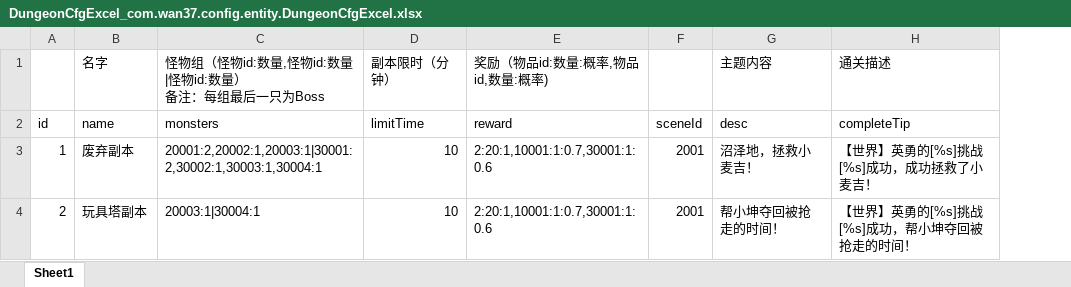
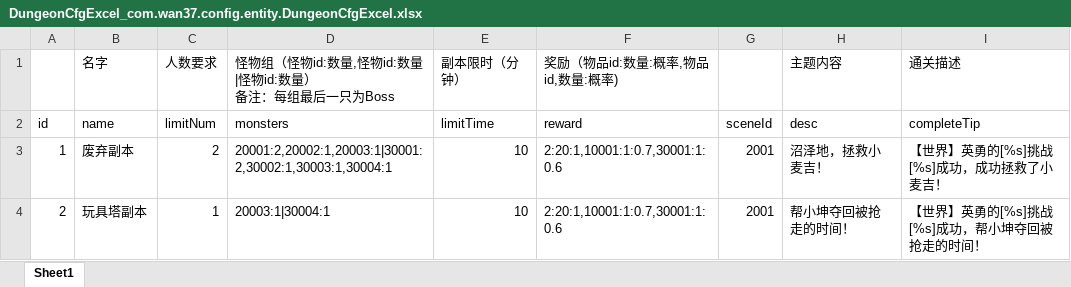
Before and after one commit to brucelevis/mmorpg-linxinda, an Excel workbook: server/docs/DungeonCfgExcel_com.wan37.config.entity.DungeonCfgExcel.xlsx, sheet Sheet1, drawn as a sheet; values as stored, in another font and other column widths than the file's, no borders; the diff names each change by its address in the sheet, - before the commit and + after, or states it on an @@ line.

```diff
--- a/server/docs/DungeonCfgExcel_com.wan37.config.entity.DungeonCfgExcel.xlsx (sheet Sheet1)
+++ b/server/docs/DungeonCfgExcel_com.wan37.config.entity.DungeonCfgExcel.xlsx (sheet Sheet1)
+column C, rows 1-4: 人数要求 | limitNum | 2 | 1
```
Also changed, not shown: 8 other files.
